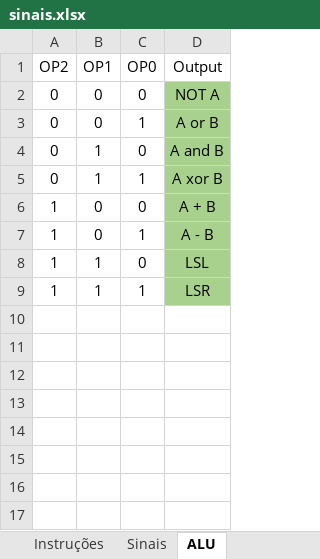
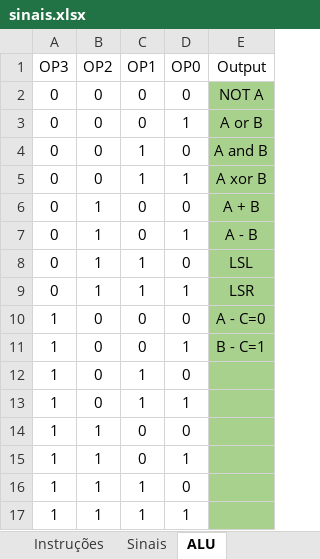
Before and after one commit to RicardoKers/CpuDidatica32i, an Excel workbook: docs/sinais.xlsx, sheet ALU, drawn as a sheet; values as stored, in another font and other column widths than the file's, no borders; the diff names each change by its address in the sheet, - before the commit and + after, or states it on an @@ line.

```diff
--- a/docs/sinais.xlsx (sheet ALU)
+++ b/docs/sinais.xlsx (sheet ALU)
+column A (OP3), rows 2-9: all 0
+row 10: 1 | 0 | 0 | 0 | A - C=0
+row 11: 1 | 0 | 0 | 1 | B - C=1
+row 12: 1 | 0 | 1 | 0
+row 13: 1 | 0 | 1 | 1
+row 14: 1 | 1 | 0 | 0
+row 15: 1 | 1 | 0 | 1
+row 16: 1 | 1 | 1 | 0
+row 17: 1 | 1 | 1 | 1
```
Also changed, not shown: sheet Instruções, sheet ROM de controle, sheet Sinais, formulas that keep their value, 10 other files.
